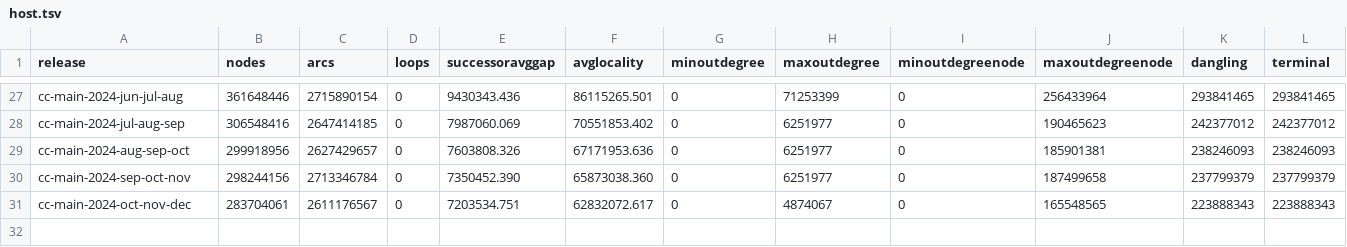
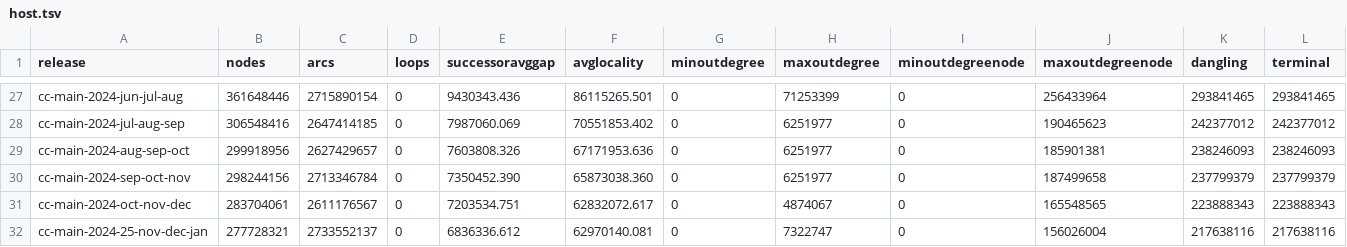
Before and after one commit to commoncrawl/cc-webgraph-statistics, a TSV file: docs/host.tsv, drawn as a sheet; only a part is shown, gaps mark what is left out; rows hold the shown columns only; the diff names each change by its address in the sheet, - before the commit and + after, or states it on an @@ line.

Commit message:
chore: update with data from latest release (cc-main-2024-25-nov-dec-jan)

```diff
--- a/docs/host.tsv
+++ b/docs/host.tsv
+row 32: cc-main-2024-25-nov-dec-jan | 277728321 | 2733552137 | 0 | 6836336.612 | 62970140.081 | 0 | 7322747 | 0 | 156026004 | 217638116 | 217638116
```
Also changed, not shown: docs/domain.tsv, 17 other files.
